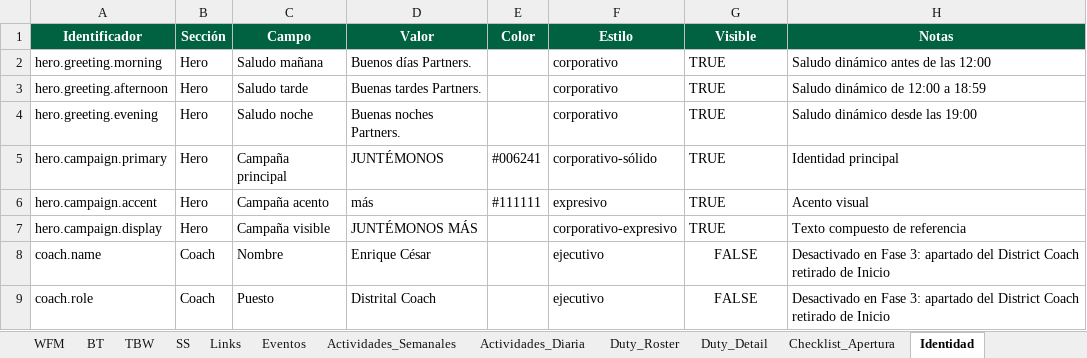
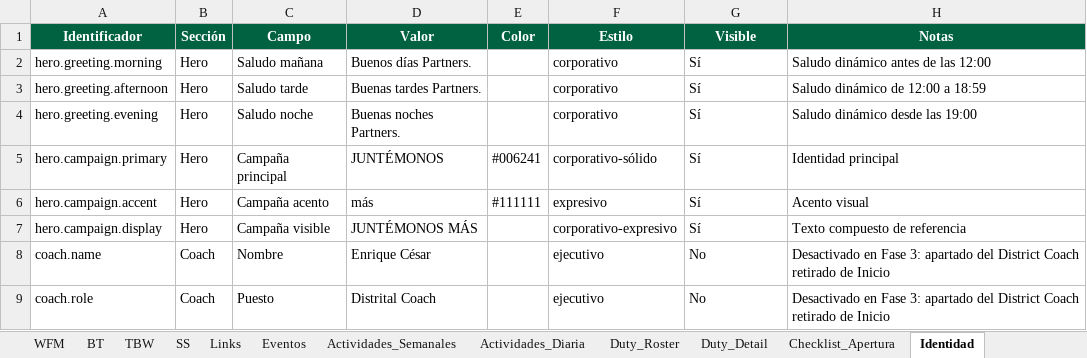
Before and after one commit to sbx-mex/Distrito_Goo, an Excel workbook: Distrito_Go_CMS_v2_actualizado.xlsx, sheet Identidad, drawn as a sheet; values as stored, in another font and other column widths than the file's, no borders; conditional formats and table styles not drawn; the diff names each change by its address in the sheet, - before the commit and + after, or states it on an @@ line.

```diff
--- a/Distrito_Go_CMS_v2_actualizado.xlsx (sheet Identidad)
+++ b/Distrito_Go_CMS_v2_actualizado.xlsx (sheet Identidad)
-G2:G7 (Visible): TRUE
+G2:G7 (Visible): Sí
-G8:G9 (Visible): FALSE
+G8:G9 (Visible): No
-G8:G9 alignment: center
+G8:G9 alignment: left
```
Also changed, not shown: sheet Informativo, sheet Aniversarios_Cumpleanos, sheet TBW, sheet Duty_Detail, sheet Eventos, sheet Actividades_Semanales, 7 more sheets, 9 other files.
